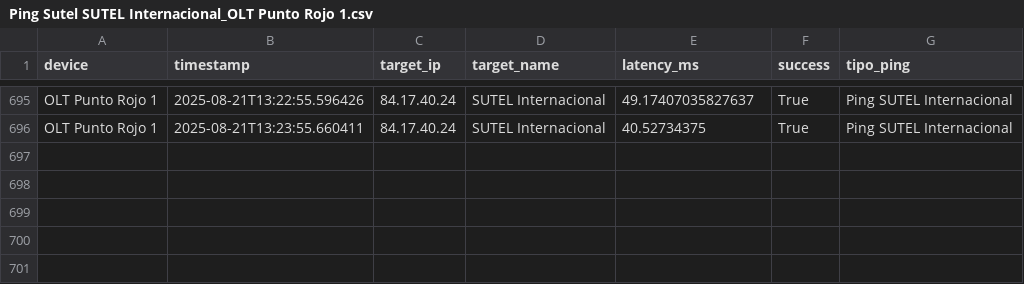
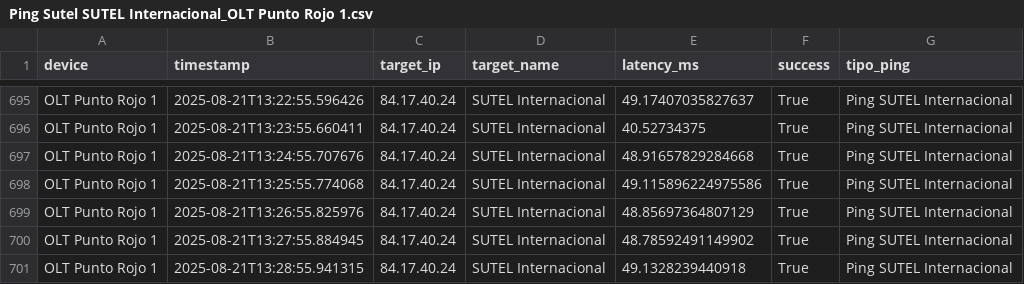
Before and after one commit to NUCsMonitoreo/sondas-data, a CSV file: data/NUC-SONDA16/Ping Sutel SUTEL Internacional_OLT Punto Rojo 1.csv, drawn as a sheet; only a part is shown, gaps mark what is left out; the diff names each change by its address in the sheet, - before the commit and + after, or states it on an @@ line.

Commit message:
Auto backup CSV NUC-SONDA16 2025-08-21 13:29:02

```diff
--- a/data/NUC-SONDA16/Ping Sutel SUTEL Internacional_OLT Punto Rojo 1.csv
+++ b/data/NUC-SONDA16/Ping Sutel SUTEL Internacional_OLT Punto Rojo 1.csv
+row 697: OLT Punto Rojo 1 | 2025-08-21T13:24:55.707676 | 84.17.40.24 | SUTEL Internacional | 48.91657829284668 | True | Ping SUTEL Internacional
+row 698: OLT Punto Rojo 1 | 2025-08-21T13:25:55.774068 | 84.17.40.24 | SUTEL Internacional | 49.115896224975586 | True | Ping SUTEL Internacional
+row 699: OLT Punto Rojo 1 | 2025-08-21T13:26:55.825976 | 84.17.40.24 | SUTEL Internacional | 48.85697364807129 | True | Ping SUTEL Internacional
+row 700: OLT Punto Rojo 1 | 2025-08-21T13:27:55.884945 | 84.17.40.24 | SUTEL Internacional | 48.78592491149902 | True | Ping SUTEL Internacional
+row 701: OLT Punto Rojo 1 | 2025-08-21T13:28:55.941315 | 84.17.40.24 | SUTEL Internacional | 49.1328239440918 | True | Ping SUTEL Internacional
```
Also changed, not shown: data/NUC-SONDA16/Ping Sutel SUTEL Local_OLT Punto Rojo 1.csv, data/NUC-SONDA16/Speedtest_OLT Punto Rojo 1.csv.
